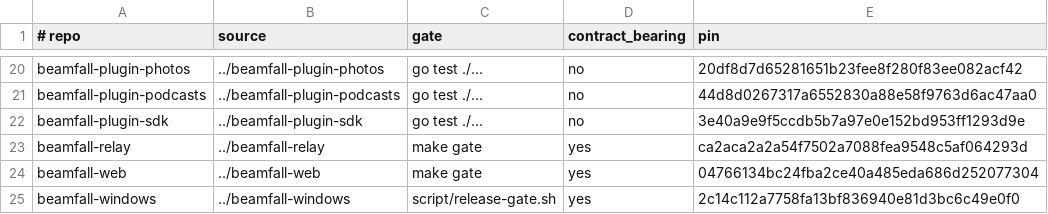
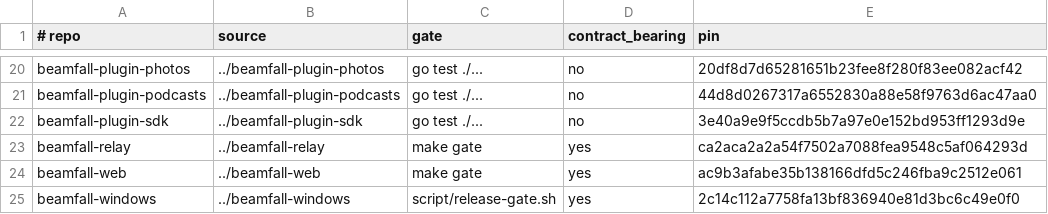
Before and after one commit to beamfall/core, a TSV file: testing/release-gates/gate-commands.tsv, drawn as a sheet; only a part is shown, gaps mark what is left out.

Commit message:
Pin cross-repo conformance to the web 2.2.0 repin the workspace registry already records (CORE-1535, CORE-1097)

```diff
--- a/testing/release-gates/gate-commands.tsv
+++ b/testing/release-gates/gate-commands.tsv
@@ -23,3 +23,3 @@ beamfall-plugin-sdk	../beamfall-plugin-sdk	go test ./...	no	3e40a9e9f5ccdb5b7a97
 beamfall-relay	../beamfall-relay	make gate	yes	ca2aca2a2a54f7502a7088fea9548c5af064293d
-beamfall-web	../beamfall-web	make gate	yes	04766134bc24fba2ce40a485eda686d252077304
+beamfall-web	../beamfall-web	make gate	yes	ac9b3afabe35b138166dfd5c246fba9c2512e061
 beamfall-windows	../beamfall-windows	script/release-gate.sh	yes	2c14c112a7758fa13bf836940e81d3bc6c49e0f0
```
